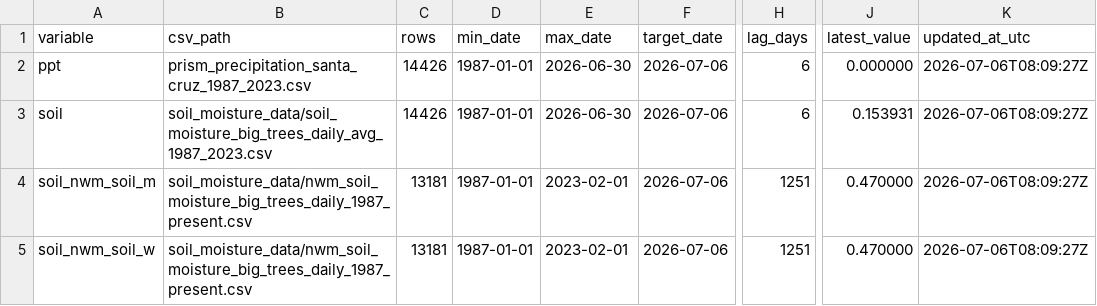
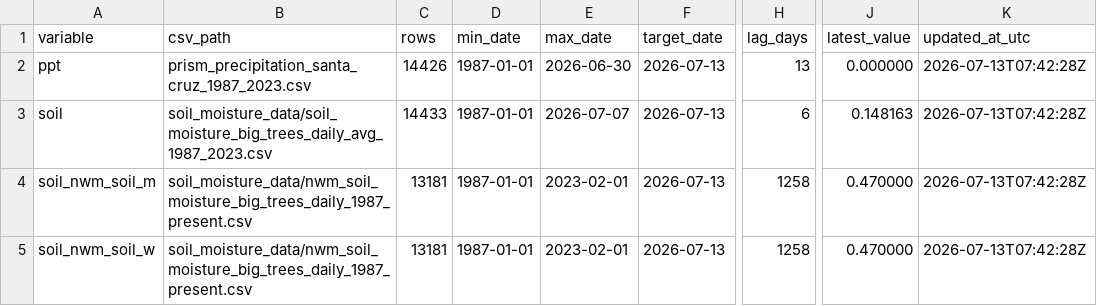
Before and after one commit to AntonioAPDL/antonio-aguirre.github.io, a CSV file: climate_series_status.csv, drawn as a sheet; only a part is shown, gaps mark what is left out; the diff names each change by its address in the sheet, - before the commit and + after, or states it on an @@ line.

```diff
--- a/climate_series_status.csv
+++ b/climate_series_status.csv
-F2:F5 (target_date): 2026-07-06
+F2:F5 (target_date): 2026-07-13
-H2 (lag_days): 6
+H2 (lag_days): 13
-K2:K5 (updated_at_utc): 2026-07-06T08:09:27Z
+K2:K5 (updated_at_utc): 2026-07-13T07:42:28Z
-C3 (rows): 14426
+C3 (rows): 14433
-E3 (max_date): 2026-06-30
+E3 (max_date): 2026-07-07
-J3 (latest_value): 0.153931
+J3 (latest_value): 0.148163
-H4:H5 (lag_days): 1251
+H4:H5 (lag_days): 1258
```
Also changed, not shown: climate_daily_ppt_soil.csv, soil_moisture_data/soil_moisture_big_trees_daily_avg_1987_2023.csv, 1 other file.
